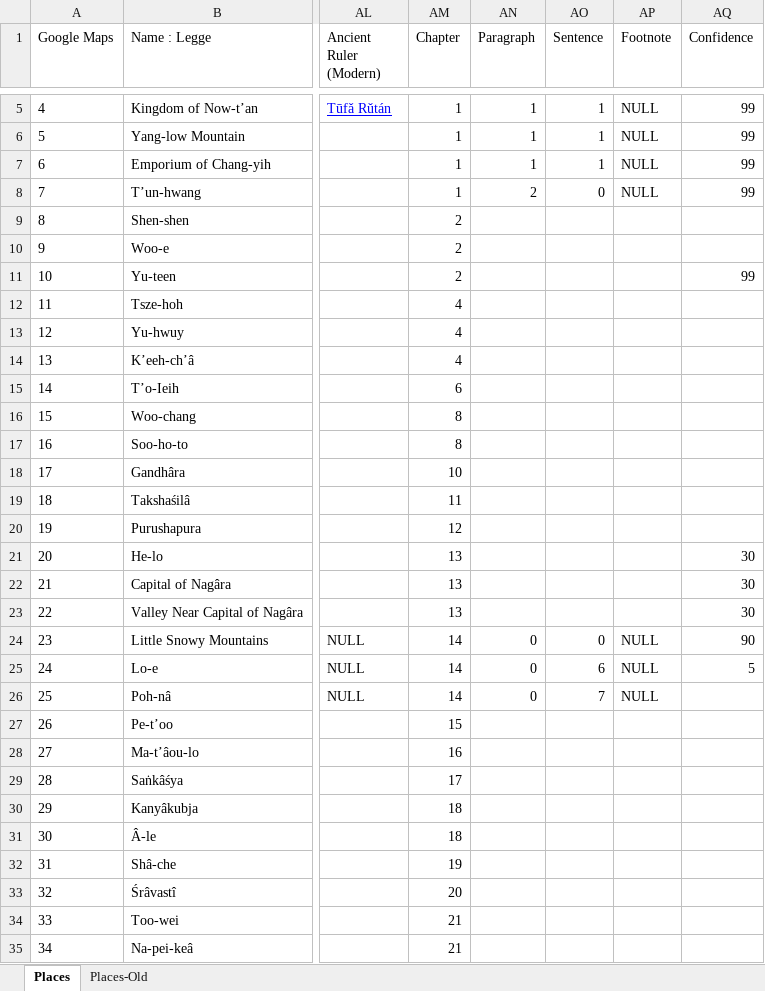
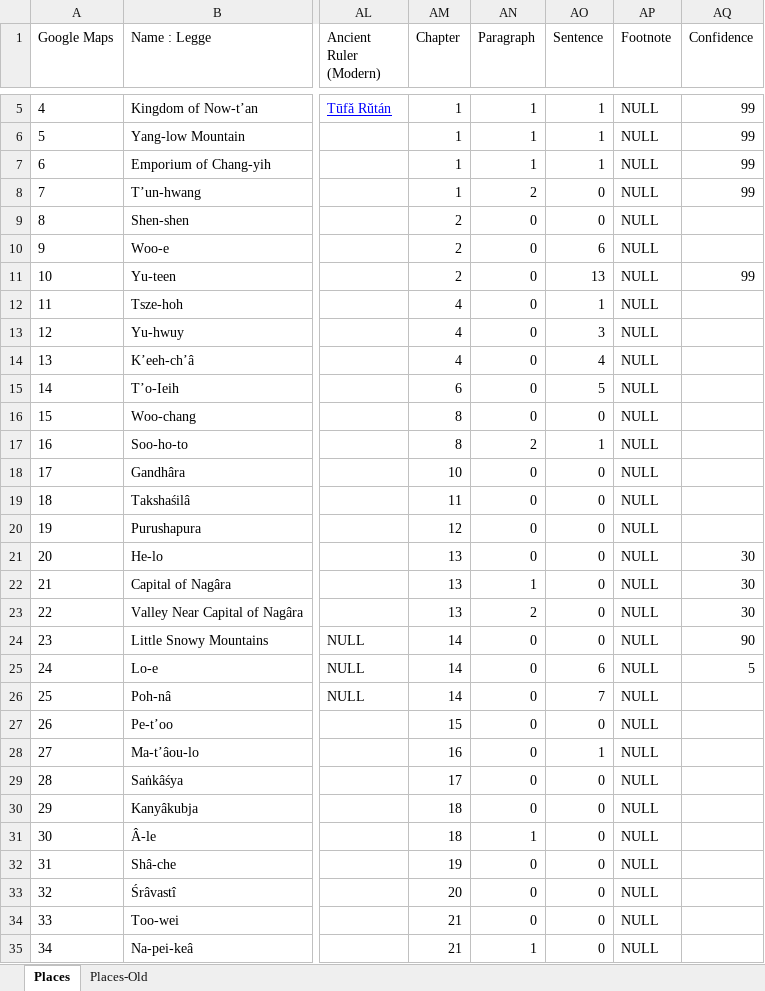
Before and after one commit to seaneshbaugh/a-record-of-buddhistic-kingdoms, an Excel workbook: src/data/a-record-of-buddhistic-kingdoms.xlsx, sheet Places, drawn as a sheet; only a part is shown, gaps mark what is left out; values as stored, in another font and other column widths than the file's, no borders; charts and pictures not drawn; the diff covers the shown part only; the diff names each change by its address in the sheet, - before the commit and + after, or states it on an @@ line.

Commit message:
Added references to all locations.

```diff
--- a/src/data/a-record-of-buddhistic-kingdoms.xlsx (sheet Places)
+++ b/src/data/a-record-of-buddhistic-kingdoms.xlsx (sheet Places)
-AN9:AN16 (Paragraph): (empty)
+AN9:AN16 (Paragraph): 0
-AO9 (Sentence): (empty)
+AO9 (Sentence): 0
-AP9:AP23 (Footnote): (empty)
+AP9:AP23 (Footnote): NULL
-AO10 (Sentence): (empty)
+AO10 (Sentence): 6
-AO11 (Sentence): (empty)
+AO11 (Sentence): 13
-AO12 (Sentence): (empty)
+AO12 (Sentence): 1
-AO13 (Sentence): (empty)
+AO13 (Sentence): 3
-AO14 (Sentence): (empty)
+AO14 (Sentence): 4
-AO15 (Sentence): (empty)
+AO15 (Sentence): 5
-AO16 (Sentence): (empty)
+AO16 (Sentence): 0
-AN17 (Paragraph): (empty)
+AN17 (Paragraph): 2
-AO17 (Sentence): (empty)
+AO17 (Sentence): 1
-AN18:AN21 (Paragraph): (empty)
+AN18:AN21 (Paragraph): 0
-AO18:AO23 (Sentence): (empty)
+AO18:AO23 (Sentence): 0
-AN22 (Paragraph): (empty)
+AN22 (Paragraph): 1
-AN23 (Paragraph): (empty)
+AN23 (Paragraph): 2
-AN27:AN30 (Paragraph): (empty)
+AN27:AN30 (Paragraph): 0
-AO27 (Sentence): (empty)
+AO27 (Sentence): 0
-AP27:AP35 (Footnote): (empty)
+AP27:AP35 (Footnote): NULL
-AO28 (Sentence): (empty)
+AO28 (Sentence): 1
-AO29:AO35 (Sentence): (empty)
+AO29:AO35 (Sentence): 0
-AN31 (Paragraph): (empty)
+AN31 (Paragraph): 1
-AN32:AN34 (Paragraph): (empty)
+AN32:AN34 (Paragraph): 0
-AN35 (Paragraph): (empty)
+AN35 (Paragraph): 1
```
Also changed, not shown: 108 edited cells elsewhere in this sheet.
